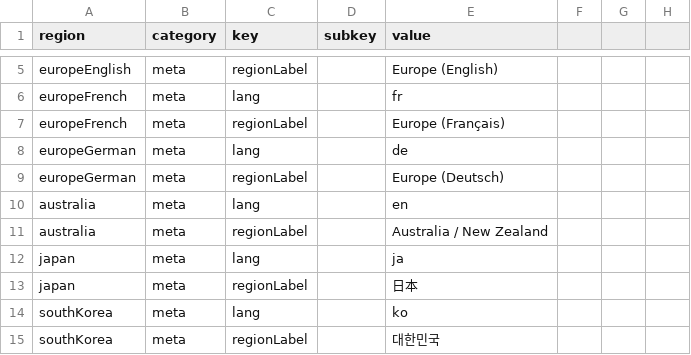
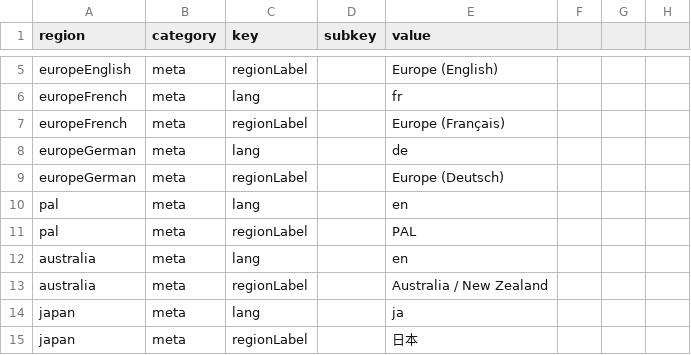
Before and after one commit to natanai/tomodachi, a CSV file: localizations.csv, drawn as a sheet; only a part is shown, gaps mark what is left out; the shorter side is filled out with more unchanged rows; the diff covers the shown part only.

Commit message:
Add PAL localization region mapping

```diff
--- a/localizations.csv
+++ b/localizations.csv
@@ -9,2 +9,4 @@ europeGerman,meta,lang,,de
 europeGerman,meta,regionLabel,,Europe (Deutsch)
+pal,meta,lang,,en
+pal,meta,regionLabel,,PAL
 australia,meta,lang,,en
```
Also changed, not shown: 36 added rows elsewhere in this file.
